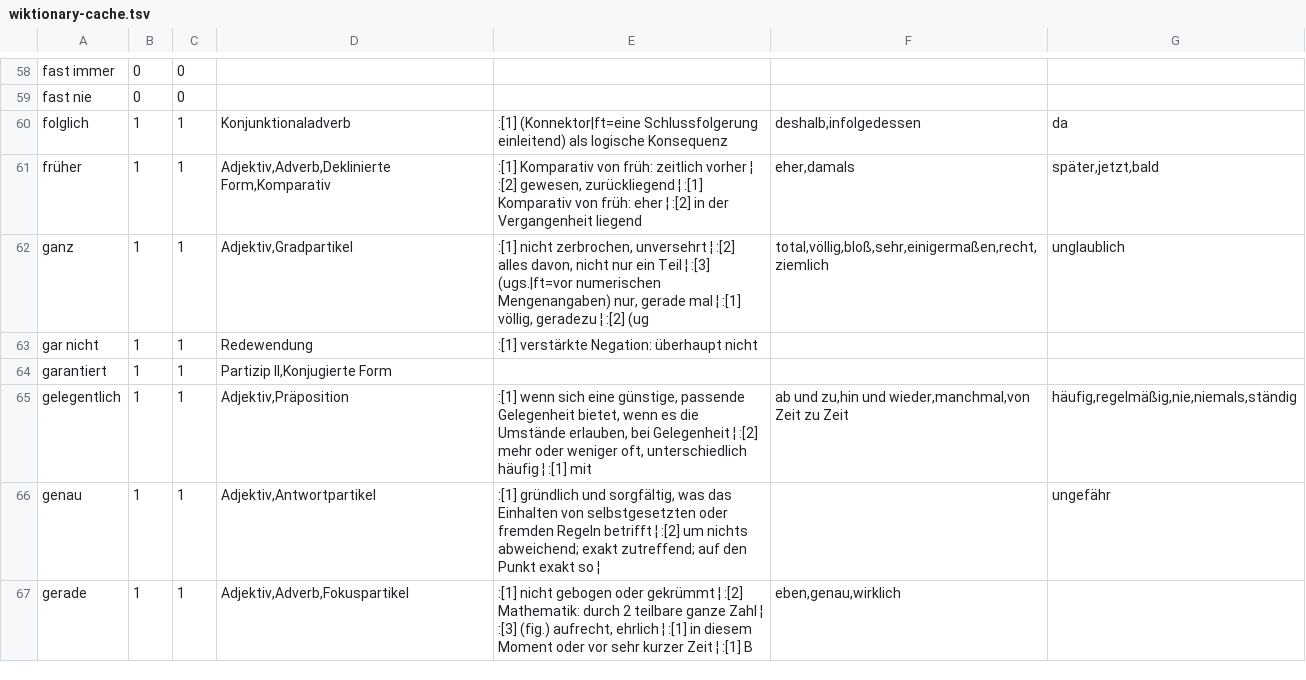
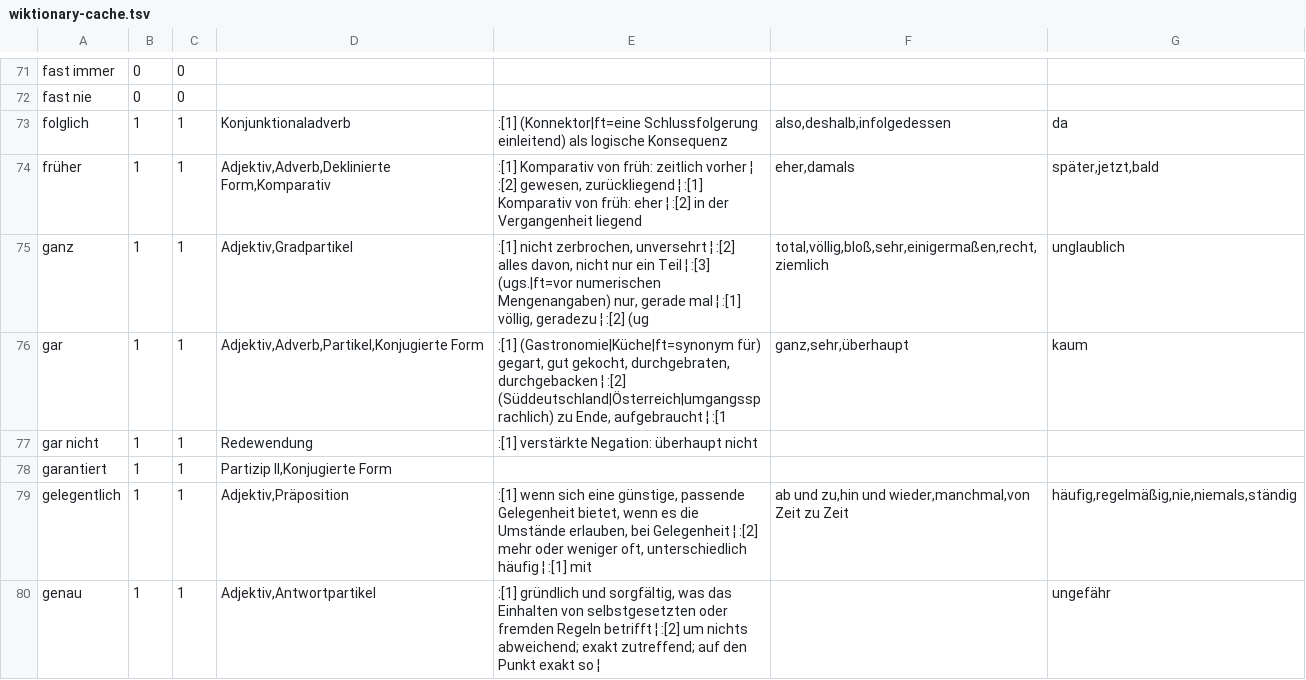
Before and after one commit to RsPerotti/mein_deutsch, a TSV file: _factory/adverb-scales/wiktionary-cache.tsv, drawn as a sheet; only a part is shown, gaps mark what is left out; the shorter side is filled out with more unchanged rows; the diff covers the shown part only.

```diff
--- a/_factory/adverb-scales/wiktionary-cache.tsv
+++ b/_factory/adverb-scales/wiktionary-cache.tsv
@@ -59,5 +72,6 @@ fast immer	0	0
 fast nie	0	0				
-folglich	1	1	Konjunktionaladverb	:[1] (Konnektor|ft=eine Schlussfolgerung einleitend) als logische Konsequenz	deshalb,infolgedessen	da
+folglich	1	1	Konjunktionaladverb	:[1] (Konnektor|ft=eine Schlussfolgerung einleitend) als logische Konsequenz	also,deshalb,infolgedessen	da
 früher	1	1	Adjektiv,Adverb,Deklinierte Form,Komparativ	:[1] Komparativ von früh: zeitlich vorher ¦ :[2] gewesen, zurückliegend ¦ :[1] Komparativ von früh: eher ¦ :[2] in der Vergangenheit liegend	eher,damals	später,jetzt,bald
 ganz	1	1	Adjektiv,Gradpartikel	:[1] nicht zerbrochen, unversehrt ¦ :[2] alles davon, nicht nur ein Teil ¦ :[3] (ugs.|ft=vor numerischen Mengenangaben) nur, gerade mal ¦ :[1] völlig, geradezu ¦ :[2] (ug	total,völlig,bloß,sehr,einigermaßen,recht,ziemlich	unglaublich
+gar	1	1	Adjektiv,Adverb,Partikel,Konjugierte Form	:[1] (Gastronomie|Küche|ft=synonym für) gegart, gut gekocht, durchgebraten, durchgebacken ¦ :[2] (Süddeutschland|Österreich|umgangssprachlich) zu Ende, aufgebraucht ¦ :[1	ganz,sehr,überhaupt	kaum
 gar nicht	1	1	Redewendung	:[1] verstärkte Negation: überhaupt nicht		
```
Also changed, not shown: 37 added rows and 16 edited cells elsewhere in this file, 14 other files.
